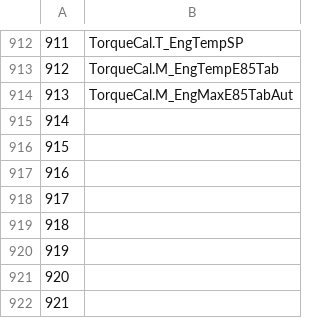
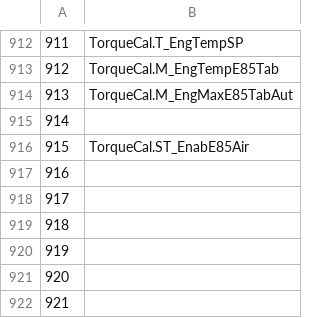
Before and after one commit to mattiasclaesson/TuningSuites, a CSV file: T7/55P_46T_rev9_csv.csv, drawn as a sheet; only a part is shown, gaps mark what is left out.

Commit message:
Added symbolname TorqueCal.ST_EnabE85Air to csv

```diff
--- a/T7/55P_46T_rev9_csv.csv
+++ b/T7/55P_46T_rev9_csv.csv
@@ -915,3 +915,3 @@
 914;
-915;
+915;TorqueCal.ST_EnabE85Air
 916;
```
